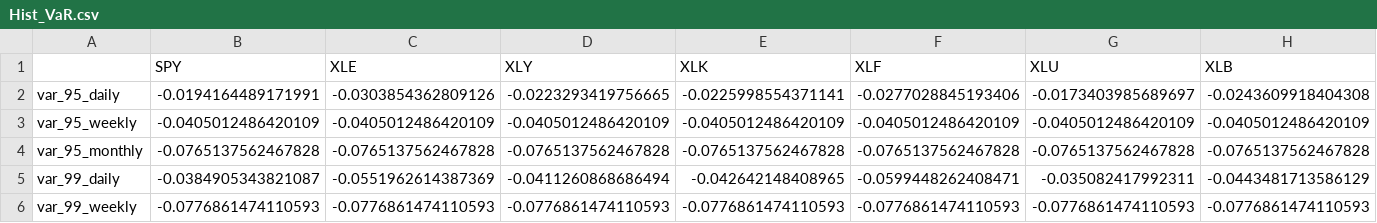
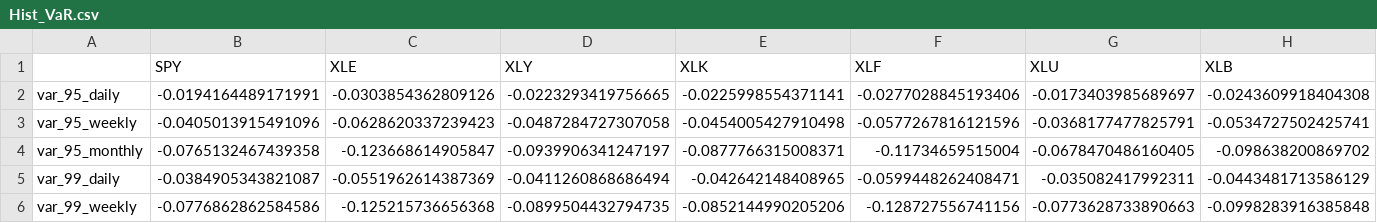
Before and after one commit to ravipatel2000/FE-800-Robo-Risk-Copula, a CSV file: Hist_VaR.csv, drawn as a sheet; only a part is shown; the diff covers the shown part only; the diff names each change by its address in the sheet, - before the commit and + after, or states it on an @@ line.

```diff
--- a/Hist_VaR.csv
+++ b/Hist_VaR.csv
-B3 (SPY): -0.0405012486420109
+B3 (SPY): -0.0405013915491096
-C3 (XLE): -0.0405012486420109
+C3 (XLE): -0.0628620337239423
-D3 (XLY): -0.0405012486420109
+D3 (XLY): -0.0487284727307058
-E3 (XLK): -0.0405012486420109
+E3 (XLK): -0.0454005427910498
-F3 (XLF): -0.0405012486420109
+F3 (XLF): -0.0577267816121596
-G3 (XLU): -0.0405012486420109
+G3 (XLU): -0.0368177477825791
-H3 (XLB): -0.0405012486420109
+H3 (XLB): -0.0534727502425741
-B4 (SPY): -0.0765137562467828
+B4 (SPY): -0.0765132467439358
-C4 (XLE): -0.0765137562467828
+C4 (XLE): -0.123668614905847
-D4 (XLY): -0.0765137562467828
+D4 (XLY): -0.0939906341247197
-E4 (XLK): -0.0765137562467828
+E4 (XLK): -0.0877766315008371
-F4 (XLF): -0.0765137562467828
+F4 (XLF): -0.11734659515004
-G4 (XLU): -0.0765137562467828
+G4 (XLU): -0.0678470486160405
-H4 (XLB): -0.0765137562467828
+H4 (XLB): -0.098638200869702
-B6 (SPY): -0.0776861474110593
+B6 (SPY): -0.0776862862584586
-C6 (XLE): -0.0776861474110593
+C6 (XLE): -0.125215736656368
-D6 (XLY): -0.0776861474110593
+D6 (XLY): -0.0899504432794735
-E6 (XLK): -0.0776861474110593
+E6 (XLK): -0.0852144990205206
-F6 (XLF): -0.0776861474110593
+F6 (XLF): -0.128727556741156
-G6 (XLU): -0.0776861474110593
+G6 (XLU): -0.0773628733890663
-H6 (XLB): -0.0776861474110593
+H6 (XLB): -0.0998283916385848
```
Also changed, not shown: 39 edited cells elsewhere in this file, ETF_Daily_Data/ETF_Monthly_Returns.csv, ETF_Daily_Data/ETF_Weekly_Returns.csv, 2 other files.
